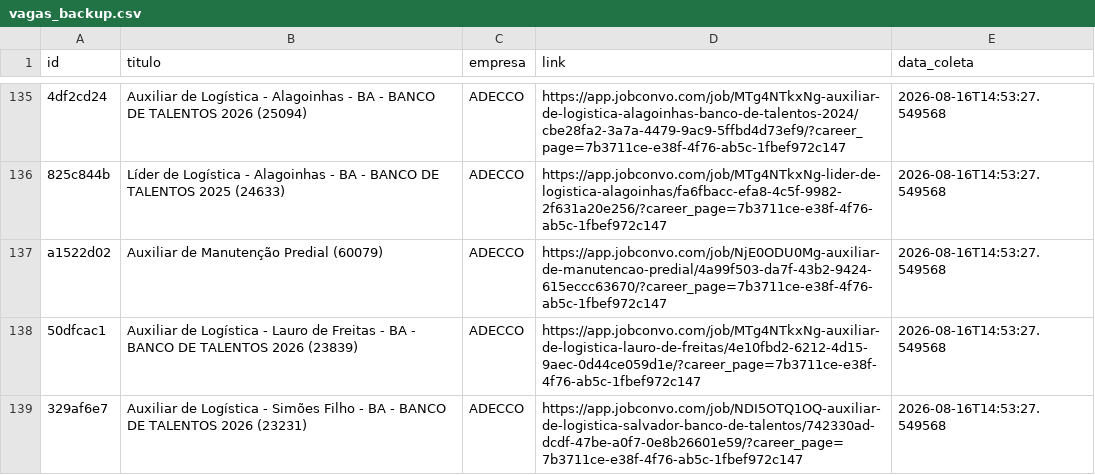
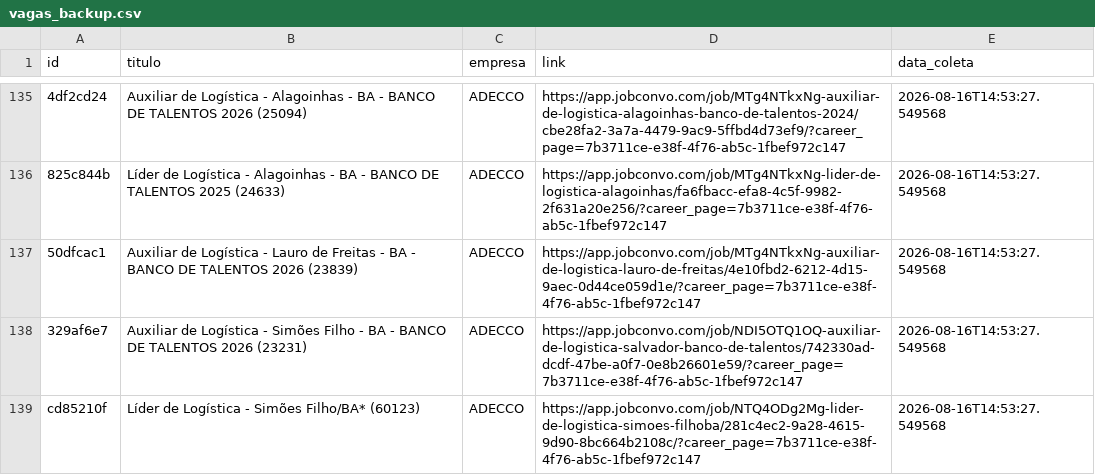
Before and after one commit to AndreyCarlos07/central-vagas, a CSV file: vagas_backup.csv, drawn as a sheet; only a part is shown, gaps mark what is left out; the shorter side is filled out with more unchanged rows; removed rows and columns are numbered as before the commit, all else as after; the diff covers the shown part only; the diff names each change by its address in the sheet, - before the commit and + after, or states it on an @@ line.

```diff
--- a/vagas_backup.csv
+++ b/vagas_backup.csv
-row 137: a1522d02 | Auxiliar de Manutenção Predial (60079) | ADECCO | https://app.jobconvo.com/job/NjE0ODU0Mg-auxiliar-de-manutencao-predial/4a99f503-da7f-43b2-9424-615eccc63670/?career_page=7b3711ce-e38f-4f76-ab5c-1fbef972c147 | 2026-08-16T14:53:27.549568
```
Also changed, not shown: 30 added rows and 4 removed rows elsewhere in this file.
